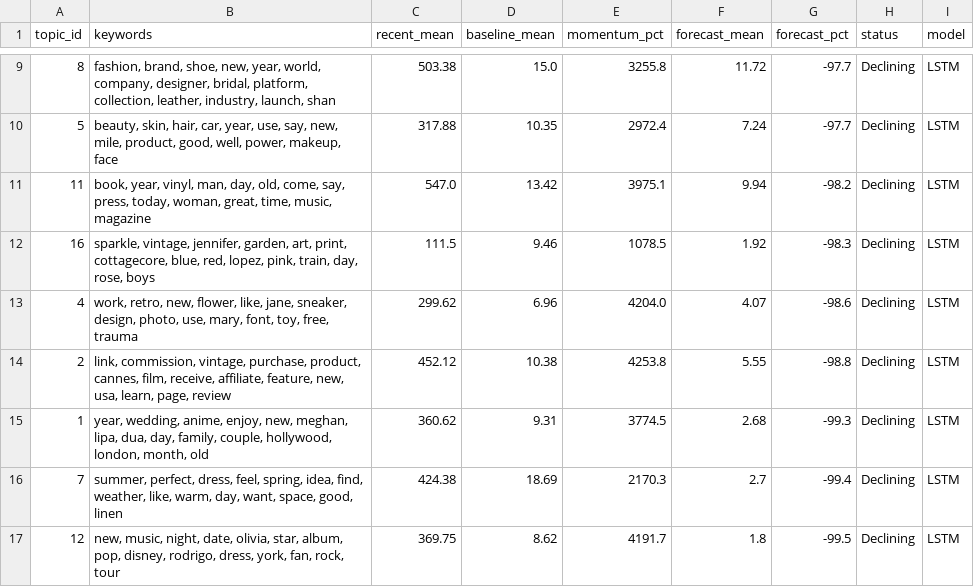
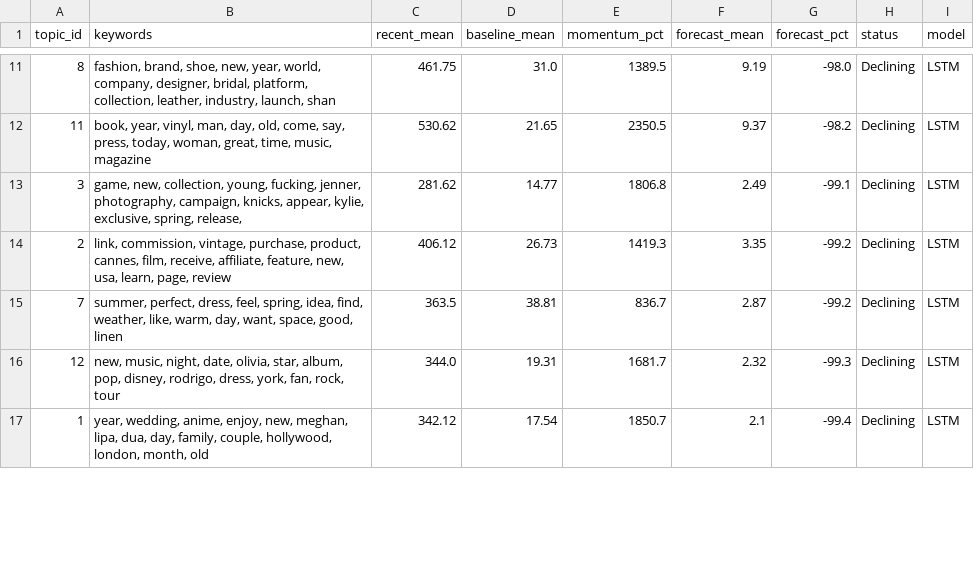
Before and after one commit to yuliaababiy/fashion-trends-monitor, a CSV file: reports/metrics/emerging_topics.csv, drawn as a sheet; only a part is shown, gaps mark what is left out; the diff covers the shown part only.

```diff
--- a/reports/metrics/emerging_topics.csv
+++ b/reports/metrics/emerging_topics.csv
@@ -9,9 +11,7 @@ topic_id,keywords,recent_mean,baseline_mean,momentum_pct,forecast_mean,forecast_
-8,"fashion, brand, shoe, new, year, world, company, designer, bridal, platform, collection, leather, industry, launch, shan",503.38,15.0,3255.8,11.72,-97.7,Declining,LSTM
-5,"beauty, skin, hair, car, year, use, say, new, mile, product, good, well, power, makeup, face",317.88,10.35,2972.4,7.24,-97.7,Declining,LSTM
-11,"book, year, vinyl, man, day, old, come, say, press, today, woman, great, time, music, magazine",547.0,13.42,3975.1,9.94,-98.2,Declining,LSTM
-16,"sparkle, vintage, jennifer, garden, art, print, cottagecore, blue, red, lopez, pink, train, day, rose, boys",111.5,9.46,1078.5,1.92,-98.3,Declining,LSTM
-4,"work, retro, new, flower, like, jane, sneaker, design, photo, use, mary, font, toy, free, trauma",299.62,6.96,4204.0,4.07,-98.6,Declining,LSTM
-2,"link, commission, vintage, purchase, product, cannes, film, receive, affiliate, feature, new, usa, learn, page, review",452.12,10.38,4253.8,5.55,-98.8,Declining,LSTM
-1,"year, wedding, anime, enjoy, new, meghan, lipa, dua, day, family, couple, hollywood, london, month, old",360.62,9.31,3774.5,2.68,-99.3,Declining,LSTM
-7,"summer, perfect, dress, feel, spring, idea, find, weather, like, warm, day, want, space, good, linen",424.38,18.69,2170.3,2.7,-99.4,Declining,LSTM
-12,"new, music, night, date, olivia, star, album, pop, disney, rodrigo, dress, york, fan, rock, tour",369.75,8.62,4191.7,1.8,-99.5,Declining,LSTM
+8,"fashion, brand, shoe, new, year, world, company, designer, bridal, platform, collection, leather, industry, launch, shan",461.75,31.0,1389.5,9.19,-98.0,Declining,LSTM
+11,"book, year, vinyl, man, day, old, come, say, press, today, woman, great, time, music, magazine",530.62,21.65,2350.5,9.37,-98.2,Declining,LSTM
+3,"game, new, collection, young, fucking, jenner, photography, campaign, knicks, appear, kylie, exclusive, spring, release,",281.62,14.77,1806.8,2.49,-99.1,Declining,LSTM
+2,"link, commission, vintage, purchase, product, cannes, film, receive, affiliate, feature, new, usa, learn, page, review",406.12,26.73,1419.3,3.35,-99.2,Declining,LSTM
+7,"summer, perfect, dress, feel, spring, idea, find, weather, like, warm, day, want, space, good, linen",363.5,38.81,836.7,2.87,-99.2,Declining,LSTM
+12,"new, music, night, date, olivia, star, album, pop, disney, rodrigo, dress, york, fan, rock, tour",344.0,19.31,1681.7,2.32,-99.3,Declining,LSTM
+1,"year, wedding, anime, enjoy, new, meghan, lipa, dua, day, family, couple, hollywood, london, month, old",342.12,17.54,1850.7,2.1,-99.4,Declining,LSTM
```
Also changed, not shown: 4 added rows, 2 removed rows and 42 edited cells elsewhere in this file, reports/metrics/forecast_metrics.csv, reports/metrics/forecast_metrics_summary.csv, 9 other files.
